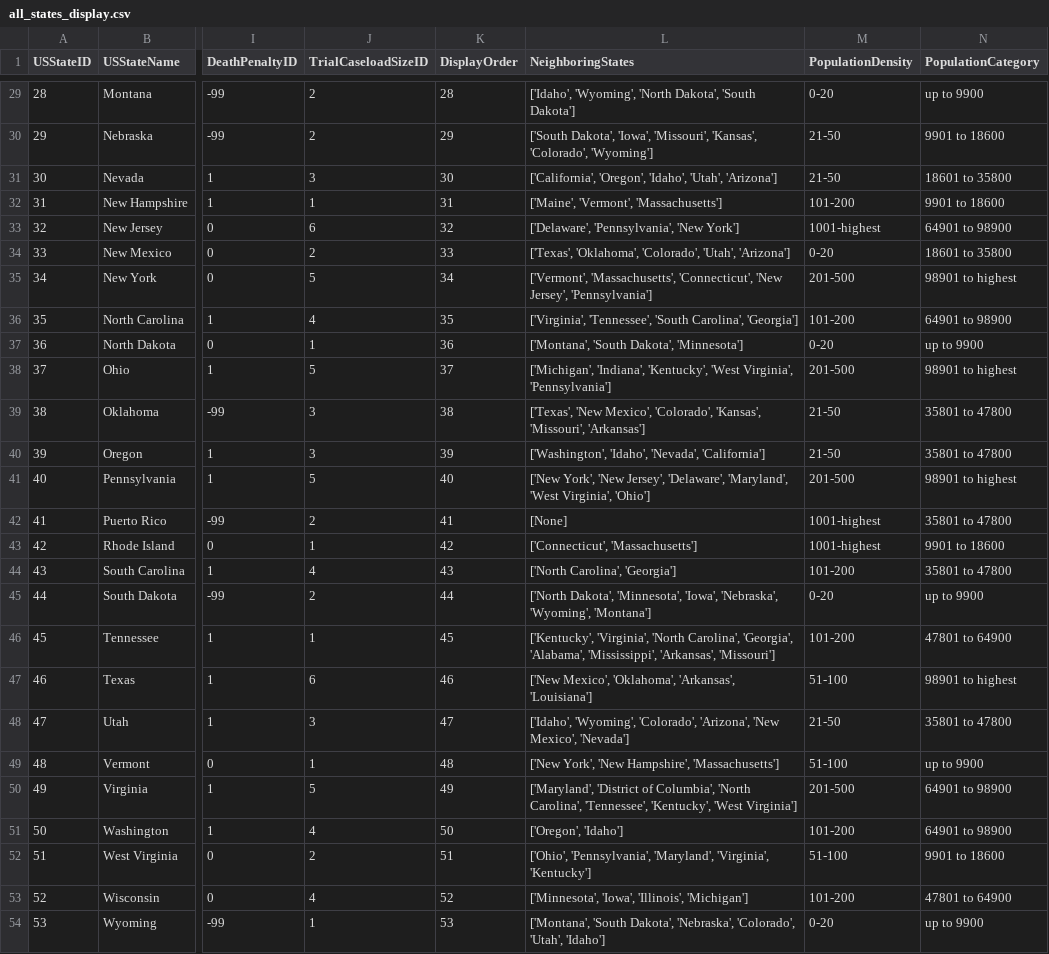
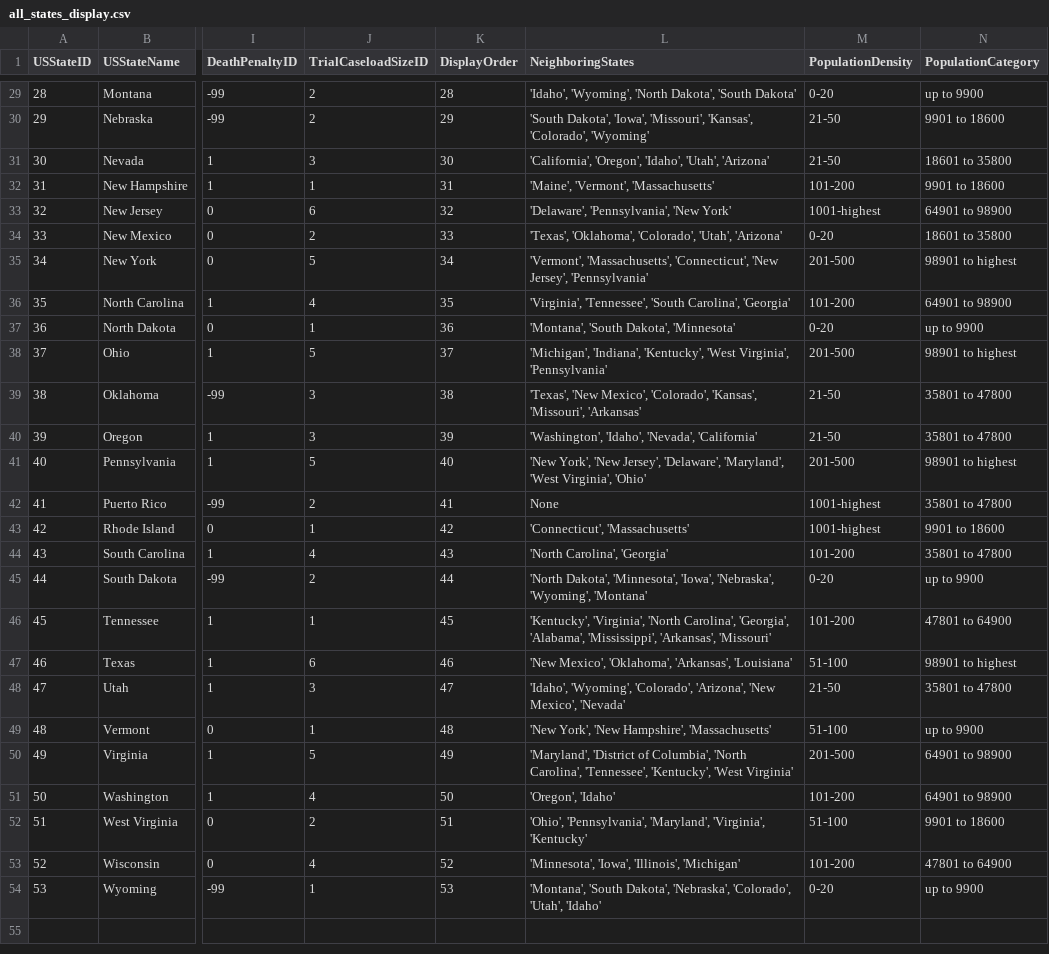
Before and after one commit to Hawk16/ol-viz-a-thon, a CSV file: viz_a_thon_data_sources/all_states_display.csv, drawn as a sheet; only a part is shown, gaps mark what is left out; the diff covers the shown part only; the diff names each change by its address in the sheet, - before the commit and + after, or states it on an @@ line.

```diff
--- a/viz_a_thon_data_sources/all_states_display.csv
+++ b/viz_a_thon_data_sources/all_states_display.csv
-L29 (NeighboringStates): ['Idaho', 'Wyoming', 'North Dakota', 'South Dakota']
+L29 (NeighboringStates): 'Idaho', 'Wyoming', 'North Dakota', 'South Dakota'
-L30 (NeighboringStates): ['South Dakota', 'Iowa', 'Missouri', 'Kansas', 'Colorado', 'Wyoming']
+L30 (NeighboringStates): 'South Dakota', 'Iowa', 'Missouri', 'Kansas', 'Colorado', 'Wyoming'
-L31 (NeighboringStates): ['California', 'Oregon', 'Idaho', 'Utah', 'Arizona']
+L31 (NeighboringStates): 'California', 'Oregon', 'Idaho', 'Utah', 'Arizona'
-L32 (NeighboringStates): ['Maine', 'Vermont', 'Massachusetts']
+L32 (NeighboringStates): 'Maine', 'Vermont', 'Massachusetts'
-L33 (NeighboringStates): ['Delaware', 'Pennsylvania', 'New York']
+L33 (NeighboringStates): 'Delaware', 'Pennsylvania', 'New York'
-L34 (NeighboringStates): ['Texas', 'Oklahoma', 'Colorado', 'Utah', 'Arizona']
+L34 (NeighboringStates): 'Texas', 'Oklahoma', 'Colorado', 'Utah', 'Arizona'
-L35 (NeighboringStates): ['Vermont', 'Massachusetts', 'Connecticut', 'New Jersey', 'Pennsylvania']
+L35 (NeighboringStates): 'Vermont', 'Massachusetts', 'Connecticut', 'New Jersey', 'Pennsylvania'
-L36 (NeighboringStates): ['Virginia', 'Tennessee', 'South Carolina', 'Georgia']
+L36 (NeighboringStates): 'Virginia', 'Tennessee', 'South Carolina', 'Georgia'
-L37 (NeighboringStates): ['Montana', 'South Dakota', 'Minnesota']
+L37 (NeighboringStates): 'Montana', 'South Dakota', 'Minnesota'
-L38 (NeighboringStates): ['Michigan', 'Indiana', 'Kentucky', 'West Virginia', 'Pennsylvania']
+L38 (NeighboringStates): 'Michigan', 'Indiana', 'Kentucky', 'West Virginia', 'Pennsylvania'
-L39 (NeighboringStates): ['Texas', 'New Mexico', 'Colorado', 'Kansas', 'Missouri', 'Arkansas']
+L39 (NeighboringStates): 'Texas', 'New Mexico', 'Colorado', 'Kansas', 'Missouri', 'Arkansas'
-L40 (NeighboringStates): ['Washington', 'Idaho', 'Nevada', 'California']
+L40 (NeighboringStates): 'Washington', 'Idaho', 'Nevada', 'California'
-L41 (NeighboringStates): ['New York', 'New Jersey', 'Delaware', 'Maryland', 'West Virginia', 'Ohio']
+L41 (NeighboringStates): 'New York', 'New Jersey', 'Delaware', 'Maryland', 'West Virginia', 'Ohio'
-L42 (NeighboringStates): [None]
+L42 (NeighboringStates): None
-L43 (NeighboringStates): ['Connecticut', 'Massachusetts']
+L43 (NeighboringStates): 'Connecticut', 'Massachusetts'
-L44 (NeighboringStates): ['North Carolina', 'Georgia']
+L44 (NeighboringStates): 'North Carolina', 'Georgia'
-L45 (NeighboringStates): ['North Dakota', 'Minnesota', 'Iowa', 'Nebraska', 'Wyoming', 'Montana']
+L45 (NeighboringStates): 'North Dakota', 'Minnesota', 'Iowa', 'Nebraska', 'Wyoming', 'Montana'
-L46 (NeighboringStates): ['Kentucky', 'Virginia', 'North Carolina', 'Georgia', 'Alabama', 'Mississippi', 'Arkansas', 'Missouri']
+L46 (NeighboringStates): 'Kentucky', 'Virginia', 'North Carolina', 'Georgia', 'Alabama', 'Mississippi', 'Arkansas', 'Missouri'
-L47 (NeighboringStates): ['New Mexico', 'Oklahoma', 'Arkansas', 'Louisiana']
+L47 (NeighboringStates): 'New Mexico', 'Oklahoma', 'Arkansas', 'Louisiana'
-L48 (NeighboringStates): ['Idaho', 'Wyoming', 'Colorado', 'Arizona', 'New Mexico', 'Nevada']
+L48 (NeighboringStates): 'Idaho', 'Wyoming', 'Colorado', 'Arizona', 'New Mexico', 'Nevada'
-L49 (NeighboringStates): ['New York', 'New Hampshire', 'Massachusetts']
+L49 (NeighboringStates): 'New York', 'New Hampshire', 'Massachusetts'
-L50 (NeighboringStates): ['Maryland', 'District of Columbia', 'North Carolina', 'Tennessee', 'Kentucky', 'West Virginia']
+L50 (NeighboringStates): 'Maryland', 'District of Columbia', 'North Carolina', 'Tennessee', 'Kentucky', 'West Virginia'
-L51 (NeighboringStates): ['Oregon', 'Idaho']
+L51 (NeighboringStates): 'Oregon', 'Idaho'
-L52 (NeighboringStates): ['Ohio', 'Pennsylvania', 'Maryland', 'Virginia', 'Kentucky']
+L52 (NeighboringStates): 'Ohio', 'Pennsylvania', 'Maryland', 'Virginia', 'Kentucky'
-L53 (NeighboringStates): ['Minnesota', 'Iowa', 'Illinois', 'Michigan']
+L53 (NeighboringStates): 'Minnesota', 'Iowa', 'Illinois', 'Michigan'
-L54 (NeighboringStates): ['Montana', 'South Dakota', 'Nebraska', 'Colorado', 'Utah', 'Idaho']
+L54 (NeighboringStates): 'Montana', 'South Dakota', 'Nebraska', 'Colorado', 'Utah', 'Idaho'
```
Also changed, not shown: 27 edited cells elsewhere in this file, 3 other files.
